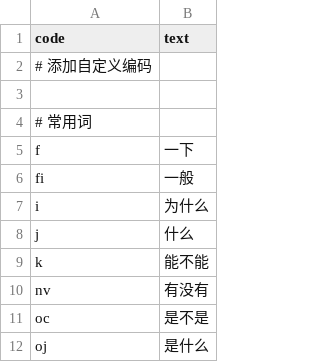
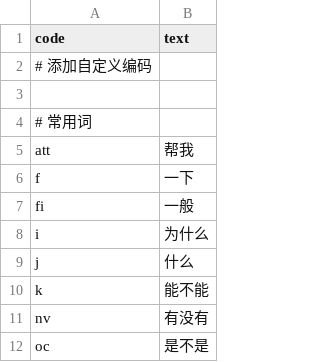
Before and after one commit to Sha1rholder/tiger-code-sha1, a TSV file: dicts/data/zh/custom.tsv, drawn as a sheet; only a part is shown; the shorter side is filled out with more unchanged rows; the diff names each change by its address in the sheet, - before the commit and + after, or states it on an @@ line.

Commit message:
Add custom Chinese entries and ignore local files

```diff
--- a/dicts/data/zh/custom.tsv
+++ b/dicts/data/zh/custom.tsv
+row 5: att | 帮我
```
Also changed, not shown: 2 other files.
